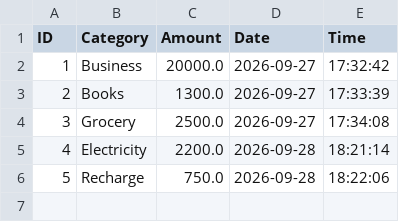
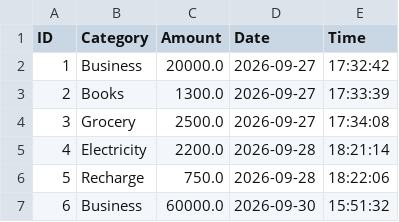
Before and after one commit to manveenkaur-saluja/expense-tracker, a CSV file: Expense.csv, drawn as a sheet.

Commit message:
Complete Expense Tracker V2

```diff
--- a/Expense.csv
+++ b/Expense.csv
@@ -6 +6,2 @@ ID,Category,Amount,Date,Time
 5,Recharge,750.0,2026-09-28,18:22:06
+6,Business,60000.0,2026-09-30,15:51:32
```
Also changed, not shown: 2 other files.
